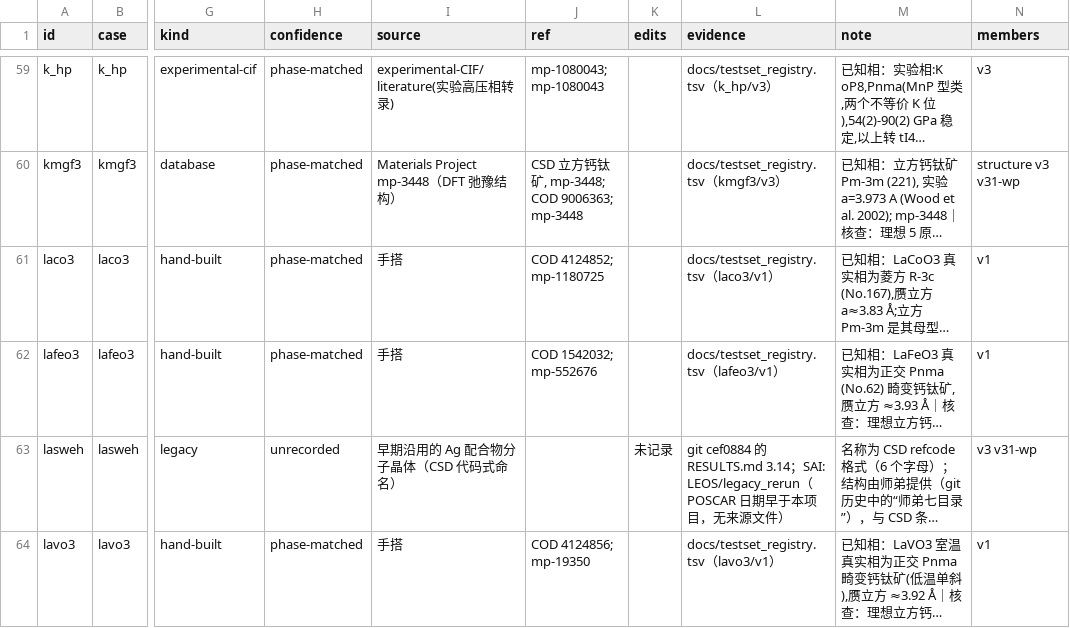
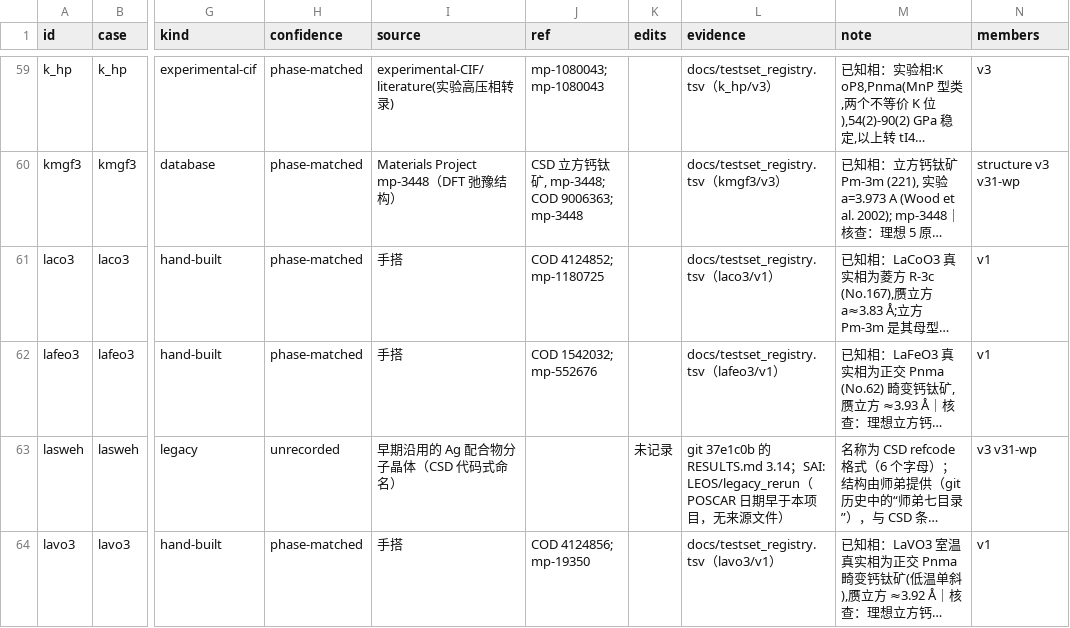
Before and after one commit to GongGroup/LEOS, a TSV file: cases/STRUCTURES.tsv, drawn as a sheet; only a part is shown, gaps mark what is left out; long unchanged cells end in …; the diff covers the shown part only; the diff names each change by its address in the sheet, - before the commit and + after, or states it on an @@ line.

```diff
--- a/cases/STRUCTURES.tsv
+++ b/cases/STRUCTURES.tsv
-L63 (evidence): git cef0884 的…
+L63 (evidence): git 37e1c0b 的…
```
Also changed, not shown: 8 edited cells elsewhere in this file, 9 other files.
